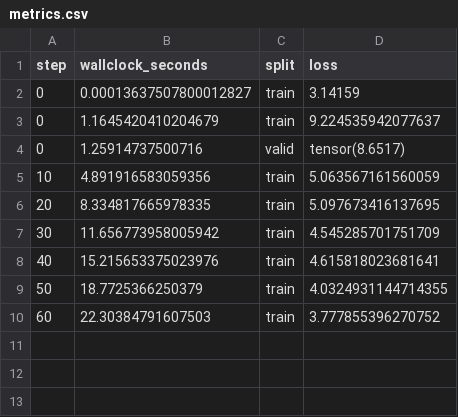
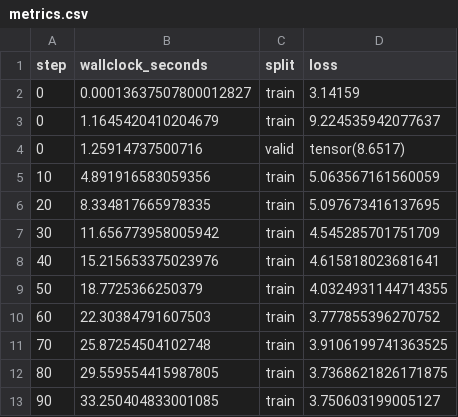
Before and after one commit to thomasbao12/assignment1-basics, a CSV file: logging/1786831054/metrics.csv, drawn as a sheet; the diff names each change by its address in the sheet, - before the commit and + after, or states it on an @@ line.

```diff
--- a/logging/1786831054/metrics.csv
+++ b/logging/1786831054/metrics.csv
+row 11: 70 | 25.87254504102748 | train | 3.9106199741363525
+row 12: 80 | 29.559554415987805 | train | 3.7368621826171875
+row 13: 90 | 33.250404833001085 | train | 3.750603199005127
```
Also changed, not shown: 10 other files.
